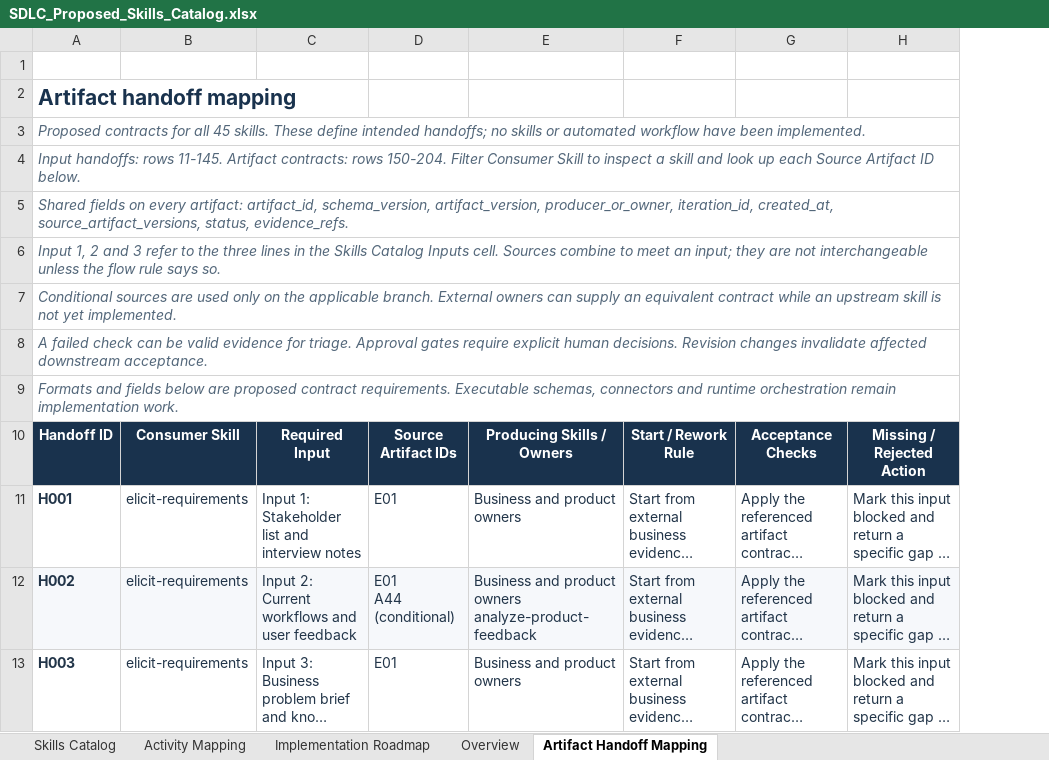
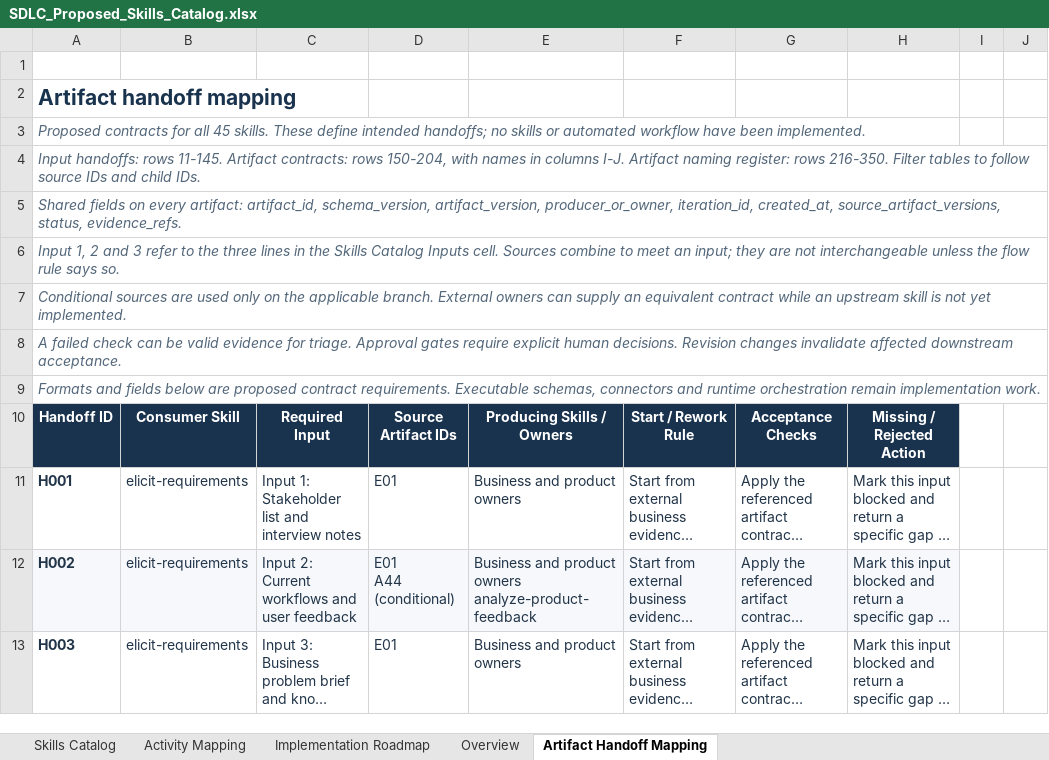
Before and after one commit to eslamgenio/AIAugmentedSDLC, an Excel workbook: SDLC_Proposed_Skills_Catalog.xlsx, sheet Artifact Handoff Mapping, drawn as a sheet; only a part is shown; long unchanged cells end in …; values as stored, in another font and other column widths than the file's, no borders; table styles not drawn; the diff covers the shown part only; the diff names each change by its address in the sheet, - before the commit and + after, or states it on an @@ line.

Commit message:
Standardize artifact names and document handoff mapping

```diff
--- a/SDLC_Proposed_Skills_Catalog.xlsx (sheet Artifact Handoff Mapping)
+++ b/SDLC_Proposed_Skills_Catalog.xlsx (sheet Artifact Handoff Mapping)
+column I, empty
+column J, empty
-A4: …contracts: rows 150-204. Filter Consumer Skill to inspect a skill and look up each Source Artifact ID below.
+A4: …contracts: rows 150-204, with names in columns I-J. Artifact naming register: rows 216-350. Filter tables to follow source IDs and child IDs.
```
Also changed, not shown: 146 added rows elsewhere in this sheet, 1 other file.
